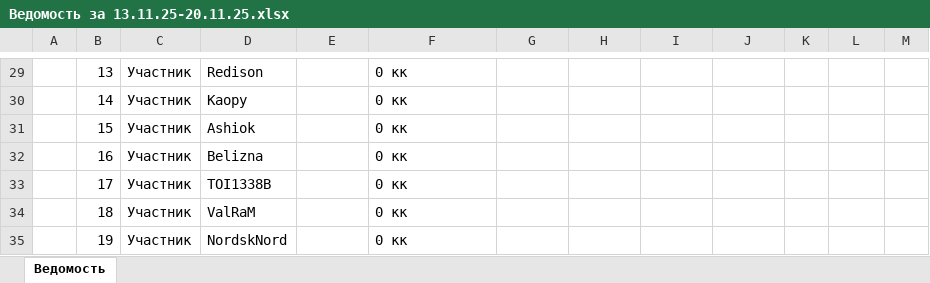
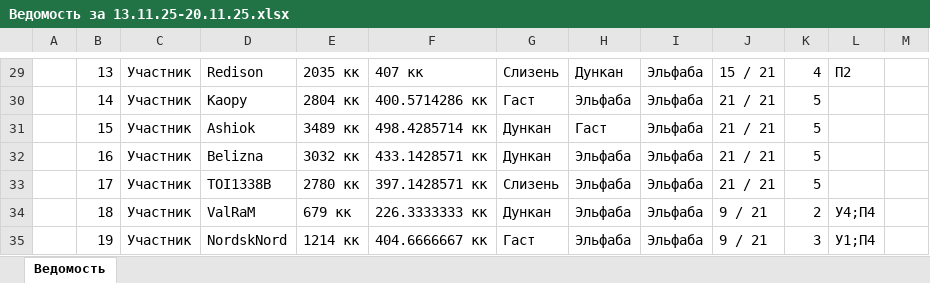
Before and after one commit to OfficialLoli/HollowGuardian, an Excel workbook: Ведомости/Ведомость за 13.11.25-20.11.25.xlsx, sheet Ведомость, drawn as a sheet; only a part is shown, gaps mark what is left out; values as stored, in another font and other column widths than the file's, no cell formats; charts and pictures not drawn; the diff covers the shown part only; the diff names each change by its address in the sheet, - before the commit and + after, or states it on an @@ line.

```diff
--- a/Ведомости/Ведомость за 13.11.25-20.11.25.xlsx (sheet Ведомость)
+++ b/Ведомости/Ведомость за 13.11.25-20.11.25.xlsx (sheet Ведомость)
-E29: (empty)
+E29: 2035 кк
-F29: 0 кк
+F29: 407 кк
-G29: (empty)
+G29: Слизень
-H29: (empty)
+H29: Дункан
-I29:I35: (empty)
+I29:I35: Эльфаба
-J29: (empty)
+J29: 15 / 21
-K29: (empty)
+K29: 4
-L29: (empty)
+L29: П2
-E30: (empty)
+E30: 2804 кк
-F30: 0 кк
+F30: 400.5714286 кк
-G30: (empty)
+G30: Гаст
-H30: (empty)
+H30: Эльфаба
-J30:J33: (empty)
+J30:J33: 21 / 21
-K30:K33: (empty)
+K30:K33: 5
-E31: (empty)
+E31: 3489 кк
-F31: 0 кк
+F31: 498.4285714 кк
-G31:G32: (empty)
+G31:G32: Дункан
-H31: (empty)
+H31: Гаст
-E32: (empty)
+E32: 3032 кк
-F32: 0 кк
+F32: 433.1428571 кк
-H32:H35: (empty)
+H32:H35: Эльфаба
-E33: (empty)
+E33: 2780 кк
-F33: 0 кк
+F33: 397.1428571 кк
-G33: (empty)
+G33: Слизень
-E34: (empty)
+E34: 679 кк
-F34: 0 кк
+F34: 226.3333333 кк
-G34: (empty)
+G34: Дункан
-J34:J35: (empty)
+J34:J35: 9 / 21
-K34: (empty)
+K34: 2
-L34: (empty)
+L34: У4;П4
-E35: (empty)
+E35: 1214 кк
-F35: 0 кк
+F35: 404.6666667 кк
-G35: (empty)
+G35: Гаст
-K35: (empty)
+K35: 3
-L35: (empty)
+L35: У1;П4
```
Also changed, not shown: 132 edited cells and merged cells elsewhere in this sheet, cell formats, 26 other files.
